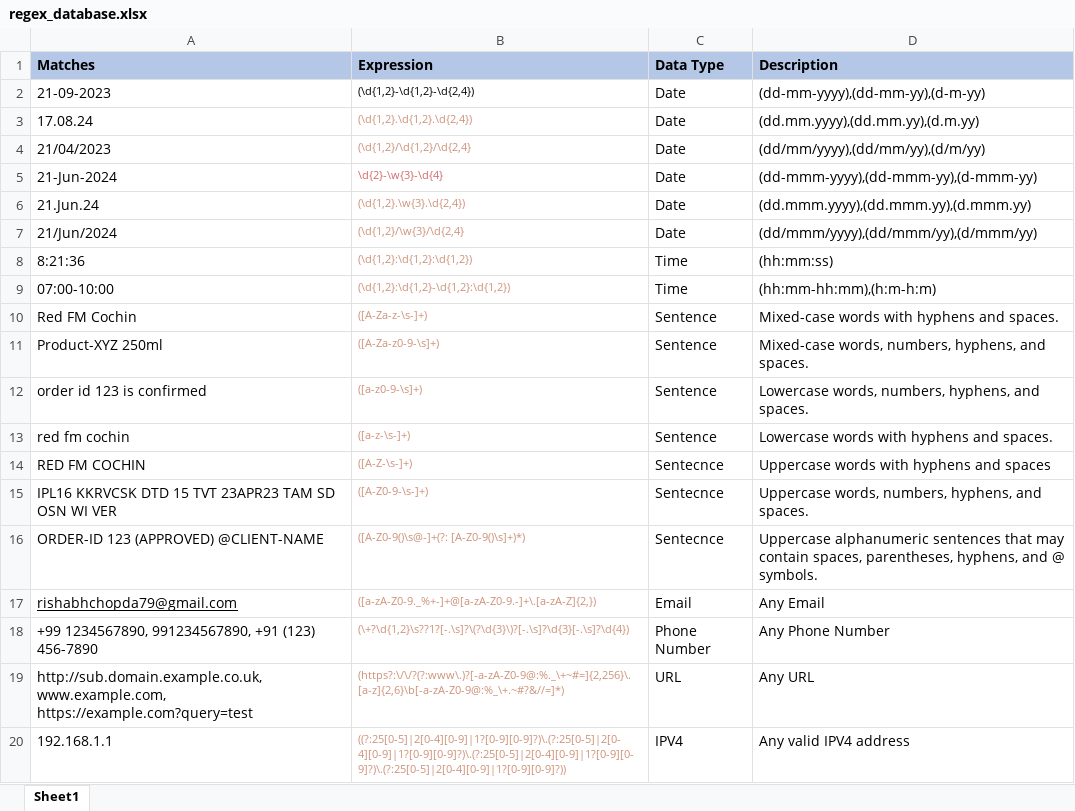
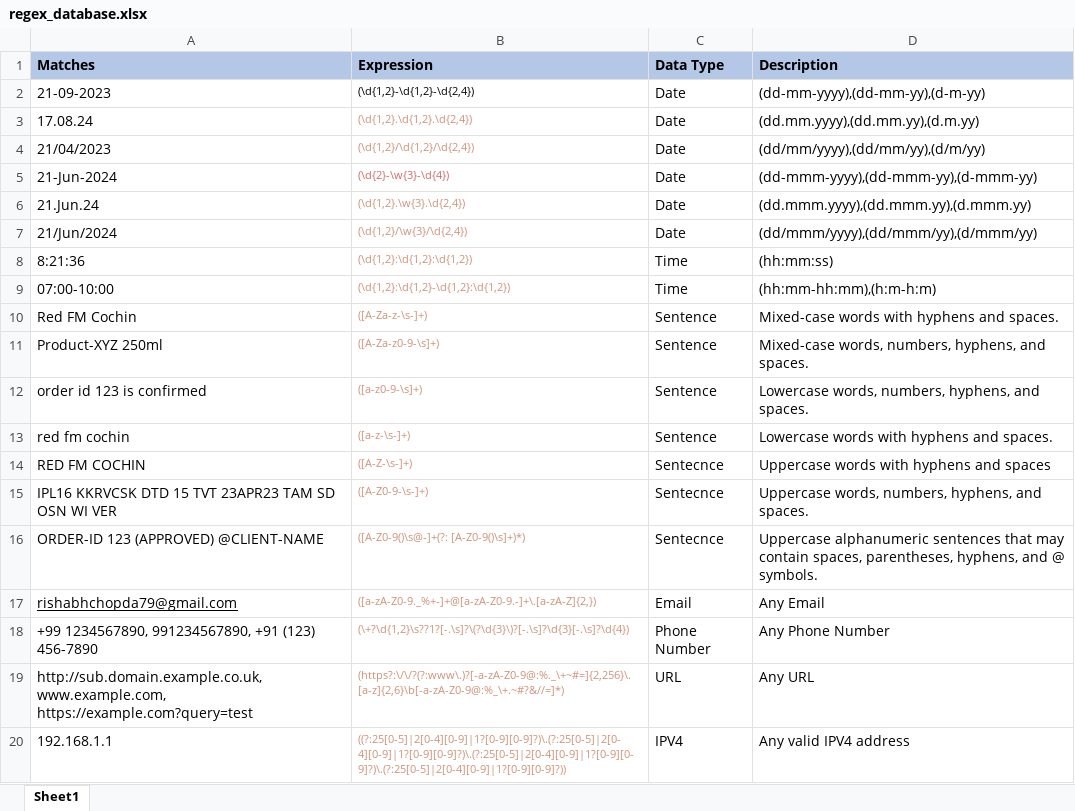
Before and after one commit to rishabhc9/PDF-to-Excel-Converter, an Excel workbook: regex_database.xlsx, sheet Sheet1, drawn as a sheet; values as stored, in another font and other column widths than the file's, no borders; the diff names each change by its address in the sheet, - before the commit and + after, or states it on an @@ line.

```diff
--- a/regex_database.xlsx (sheet Sheet1)
+++ b/regex_database.xlsx (sheet Sheet1)
-B4 (Expression): (\d{1,2}/\d{1,2}/\d{2,4}
+B4 (Expression): (\d{1,2}/\d{1,2}/\d{2,4})
-B5 (Expression): \d{2}-\w{3}-\d{4}
+B5 (Expression): (\d{2}-\w{3}-\d{4})
-B7 (Expression): (\d{1,2}/\w{3}/\d{2,4}
+B7 (Expression): (\d{1,2}/\w{3}/\d{2,4})
```
Also changed, not shown: 5 other files.
